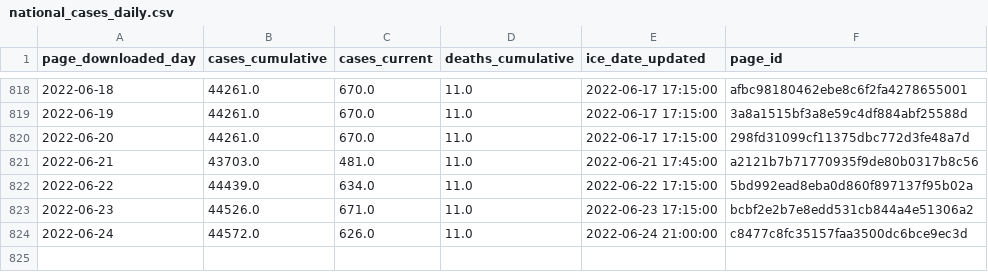
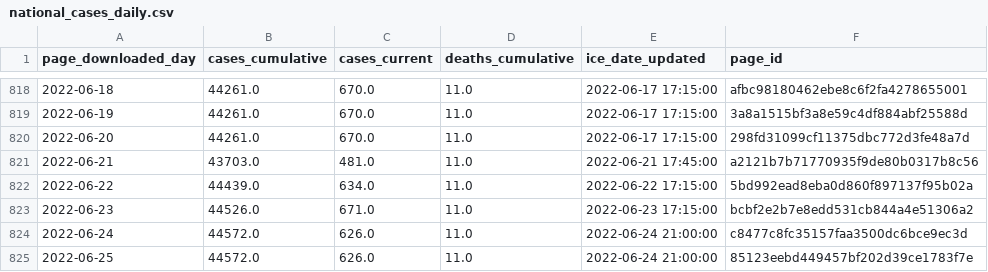
Before and after one commit to vera-institute/ice-detention-covid, a CSV file: data_daily/national_cases_daily.csv, drawn as a sheet; only a part is shown, gaps mark what is left out; the diff names each change by its address in the sheet, - before the commit and + after, or states it on an @@ line.

```diff
--- a/data_daily/national_cases_daily.csv
+++ b/data_daily/national_cases_daily.csv
+row 825: 2022-06-25 | 44572.0 | 626.0 | 11.0 | 2022-06-24 21:00:00 | 85123eebd449457bf202d39ce1783f7e
```
Also changed, not shown: data_daily/national_population_daily.csv, data_daily/national_tests_daily.csv, 6 other files.
